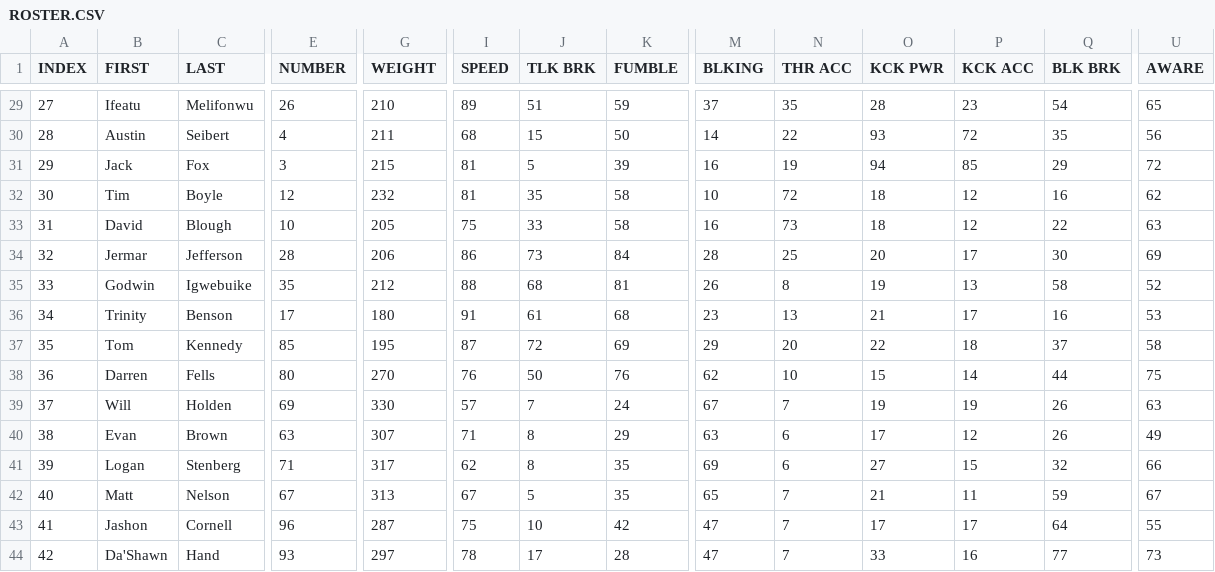
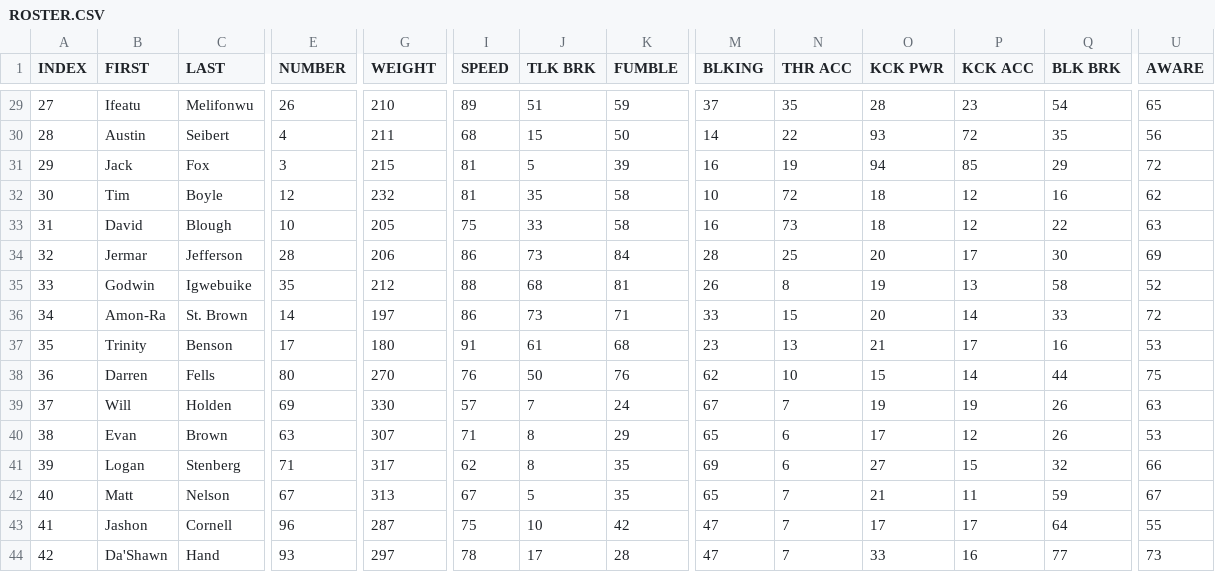
Before and after one commit to vskaush2/AxisFootballMods, a CSV file: Mods/Team Mods/Detroit Lions/ROSTER.CSV, drawn as a sheet; only a part is shown, gaps mark what is left out; the diff covers the shown part only; the diff names each change by its address in the sheet, - before the commit and + after, or states it on an @@ line.

```diff
--- a/Mods/Team Mods/Detroit Lions/ROSTER.CSV
+++ b/Mods/Team Mods/Detroit Lions/ROSTER.CSV
-B36 (FIRST): Trinity
+B36 (FIRST): Amon-Ra
-C36 (LAST): Benson
+C36 (LAST): St. Brown
-E36 (NUMBER): 17
+E36 (NUMBER): 14
-G36 (WEIGHT): 180
+G36 (WEIGHT): 197
-I36 (SPEED): 91
+I36 (SPEED): 86
-J36 (TLK BRK): 61
+J36 (TLK BRK): 73
-K36 (FUMBLE): 68
+K36 (FUMBLE): 71
-M36 (BLKING): 23
+M36 (BLKING): 33
-N36 (THR ACC): 13
+N36 (THR ACC): 15
-O36 (KCK PWR): 21
+O36 (KCK PWR): 20
-P36 (KCK ACC): 17
+P36 (KCK ACC): 14
-Q36 (BLK BRK): 16
+Q36 (BLK BRK): 33
-U36 (AWARE): 53
+U36 (AWARE): 72
-B37 (FIRST): Tom
+B37 (FIRST): Trinity
-C37 (LAST): Kennedy
+C37 (LAST): Benson
-E37 (NUMBER): 85
+E37 (NUMBER): 17
-G37 (WEIGHT): 195
+G37 (WEIGHT): 180
-I37 (SPEED): 87
+I37 (SPEED): 91
-J37 (TLK BRK): 72
+J37 (TLK BRK): 61
-K37 (FUMBLE): 69
+K37 (FUMBLE): 68
-M37 (BLKING): 29
+M37 (BLKING): 23
-N37 (THR ACC): 20
+N37 (THR ACC): 13
-O37 (KCK PWR): 22
+O37 (KCK PWR): 21
-P37 (KCK ACC): 18
+P37 (KCK ACC): 17
-Q37 (BLK BRK): 37
+Q37 (BLK BRK): 16
-U37 (AWARE): 58
+U37 (AWARE): 53
-M40 (BLKING): 63
+M40 (BLKING): 65
-U40 (AWARE): 49
+U40 (AWARE): 53
```
Also changed, not shown: 140 edited cells elsewhere in this file, Mods/Team Mods/Jacksonville Jaguars/ROSTER.CSV, Mods/Team Mods/Minnesota Vikings/ROSTER.CSV, 30 other files.
